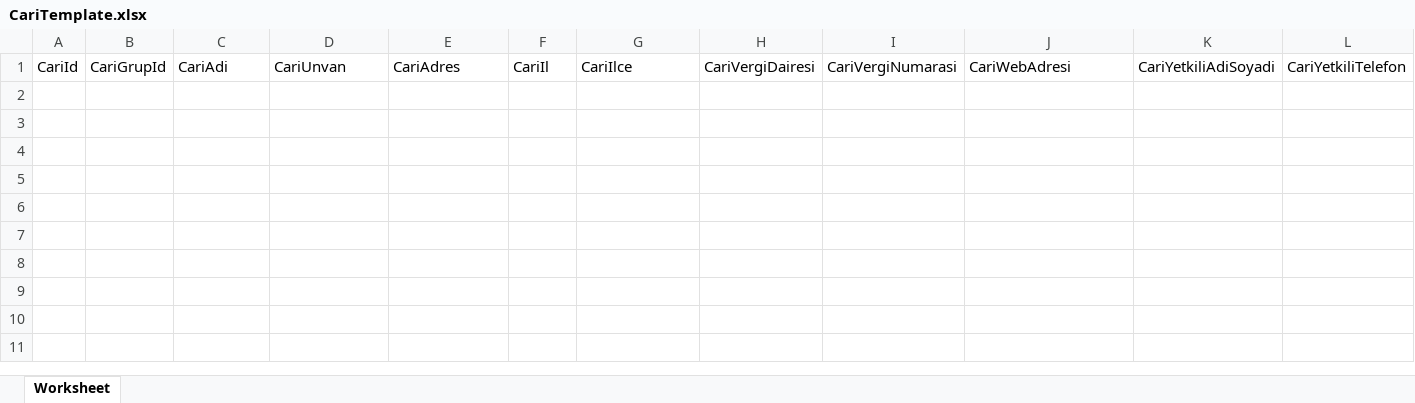
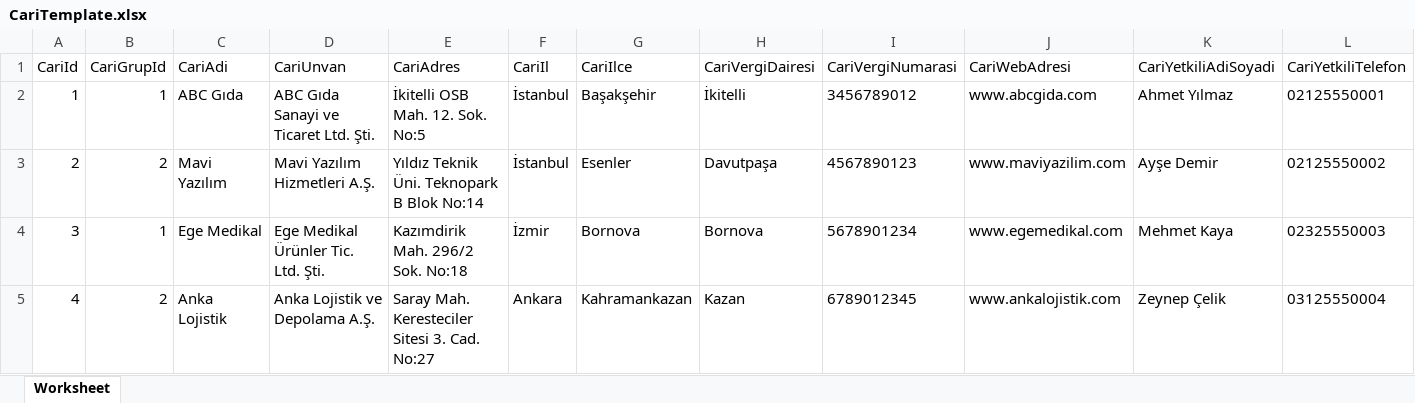
Before and after one commit to kbravrl/EMutabakat, an Excel workbook: wwwroot/templates/CariTemplate.xlsx, sheet Worksheet, drawn as a sheet; only a part is shown; values as stored, in another font and other column widths than the file's, no borders; rows hold the shown columns only; the diff names each change by its address in the sheet, - before the commit and + after, or states it on an @@ line.

```diff
--- a/wwwroot/templates/CariTemplate.xlsx (sheet Worksheet)
+++ b/wwwroot/templates/CariTemplate.xlsx (sheet Worksheet)
+row 2: 1 | 1 | ABC Gıda | ABC Gıda Sanayi ve Ticaret Ltd. Şti. | İkitelli OSB Mah. 12. Sok. No:5 | İstanbul | Başakşehir | İkitelli | 3456789012 | www.abcgida.com | Ahmet Yılmaz | 02125550001
+row 3: 2 | 2 | Mavi Yazılım | Mavi Yazılım Hizmetleri A.Ş. | Yıldız Teknik Üni. Teknopark B Blok No:14 | İstanbul | Esenler | Davutpaşa | 4567890123 | www.maviyazilim.com | Ayşe Demir | 02125550002
+row 4: 3 | 1 | Ege Medikal | Ege Medikal Ürünler Tic. Ltd. Şti. | Kazımdirik Mah. 296/2 Sok. No:18 | İzmir | Bornova | Bornova | 5678901234 | www.egemedikal.com | Mehmet Kaya | 02325550003
+row 5: 4 | 2 | Anka Lojistik | Anka Lojistik ve Depolama A.Ş. | Saray Mah. Keresteciler Sitesi 3. Cad. No:27 | Ankara | Kahramankazan | Kazan | 6789012345 | www.ankalojistik.com | Zeynep Çelik | 03125550004
```
Also changed, not shown: wwwroot/templates/CariGrupTemplate.xlsx, wwwroot/templates/KullaniciTemplate.xlsx, 1 other file.
